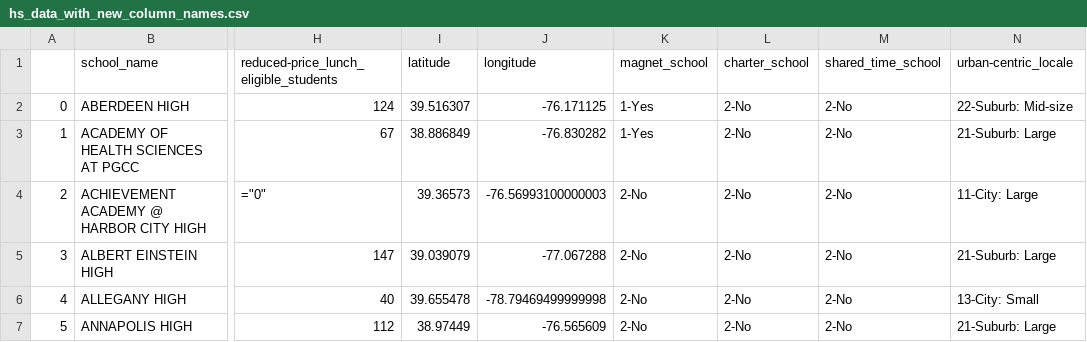
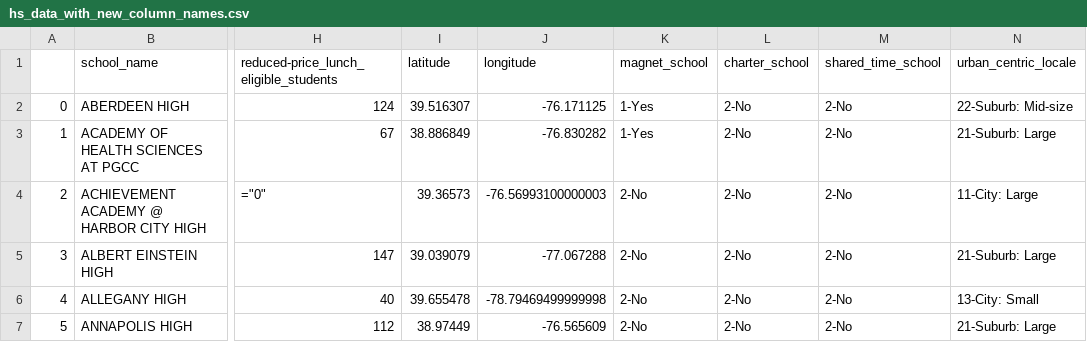
Before and after one commit to mguner/teaching, a CSV file: datasets/dmv-highschools/hs_data_with_new_column_names.csv, drawn as a sheet; only a part is shown, gaps mark what is left out; the diff names each change by its address in the sheet, - before the commit and + after, or states it on an @@ line.

Commit message:
highschool data urban-centric column name has been changed to urban_centric'

```diff
--- a/datasets/dmv-highschools/hs_data_with_new_column_names.csv
+++ b/datasets/dmv-highschools/hs_data_with_new_column_names.csv
-N1: urban-centric_locale
+N1: urban_centric_locale
```
Also changed, not shown: 9 other files.
